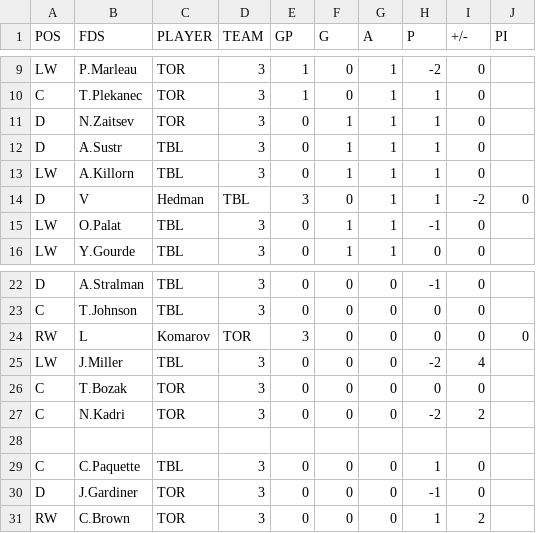
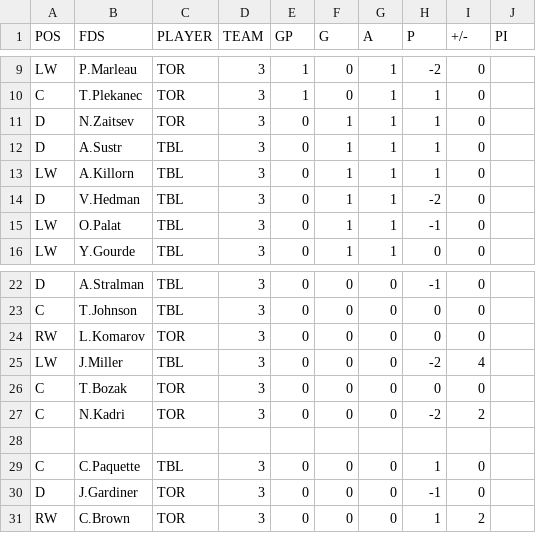
Before and after one commit to backmanification/birdroadscup, a CSV file: 2018/static/games/DF/G3/playerstats.csv, drawn as a sheet; only a part is shown, gaps mark what is left out.

```diff
--- a/2018/static/games/DF/G3/playerstats.csv
+++ b/2018/static/games/DF/G3/playerstats.csv
@@ -13,3 +13,3 @@ D,A.Sustr,TBL,3,0,1,1,1,0
 LW,A.Killorn,TBL,3,0,1,1,1,0
-D,V,Hedman,TBL,3,0,1,1,-2,0
+D,V.Hedman,TBL,3,0,1,1,-2,0
 LW,O.Palat,TBL,3,0,1,1,-1,0
@@ -23,3 +23,3 @@ D,A.Stralman,TBL,3,0,0,0,-1,0
 C,T.Johnson,TBL,3,0,0,0,0,0
-RW,L,Komarov,TOR,3,0,0,0,0,0
+RW,L.Komarov,TOR,3,0,0,0,0,0
 LW,J.Miller,TBL,3,0,0,0,-2,4
```
Also changed, not shown: 2018/static/games/CF/G2/playerstats.csv, 2018/static/games/DF/G4/playerstats.csv, 1 other file.
